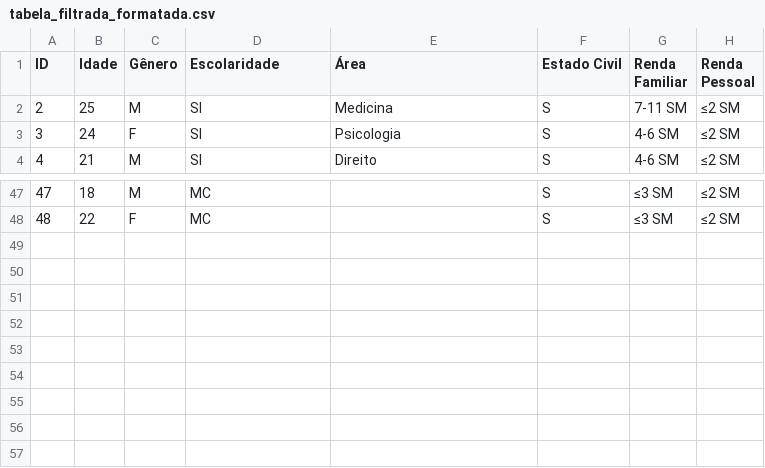
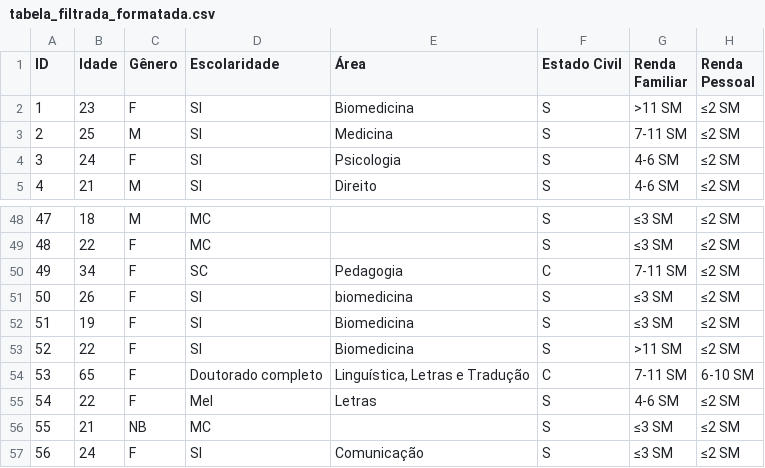
Before and after one commit to Thiago-SR/Test-Rat, a CSV file: form_analises/tabela_filtrada_formatada.csv, drawn as a sheet; only a part is shown, gaps mark what is left out; the diff names each change by its address in the sheet, - before the commit and + after, or states it on an @@ line.

Commit message:
atualização dos dados do form e ajuste do código

```diff
--- a/form_analises/tabela_filtrada_formatada.csv
+++ b/form_analises/tabela_filtrada_formatada.csv
+row 2: 1 | 23 | F | SI | Biomedicina | S | >11 SM | ≤2 SM
+row 50: 49 | 34 | F | SC | Pedagogia | C | 7-11 SM | ≤2 SM
+row 51: 50 | 26 | F | SI | biomedicina | S | ≤3 SM | ≤2 SM
+row 52: 51 | 19 | F | SI | Biomedicina | S | ≤3 SM | ≤2 SM
+row 53: 52 | 22 | F | SI | Biomedicina | S | >11 SM | ≤2 SM
+row 54: 53 | 65 | F | Doutorado completo | Linguística, Letras e Tradução | C | 7-11 SM | 6-10 SM
+row 55: 54 | 22 | F | MeI | Letras | S | 4-6 SM | ≤2 SM
+row 56: 55 | 21 | NB | MC |  | S | ≤3 SM | ≤2 SM
+row 57: 56 | 24 | F | SI | Comunicação | S | ≤3 SM | ≤2 SM
```
Also changed, not shown: analise_percentual_form/Graduação.csv, form_analises/resultados_por_linha.csv, 16 other files.
